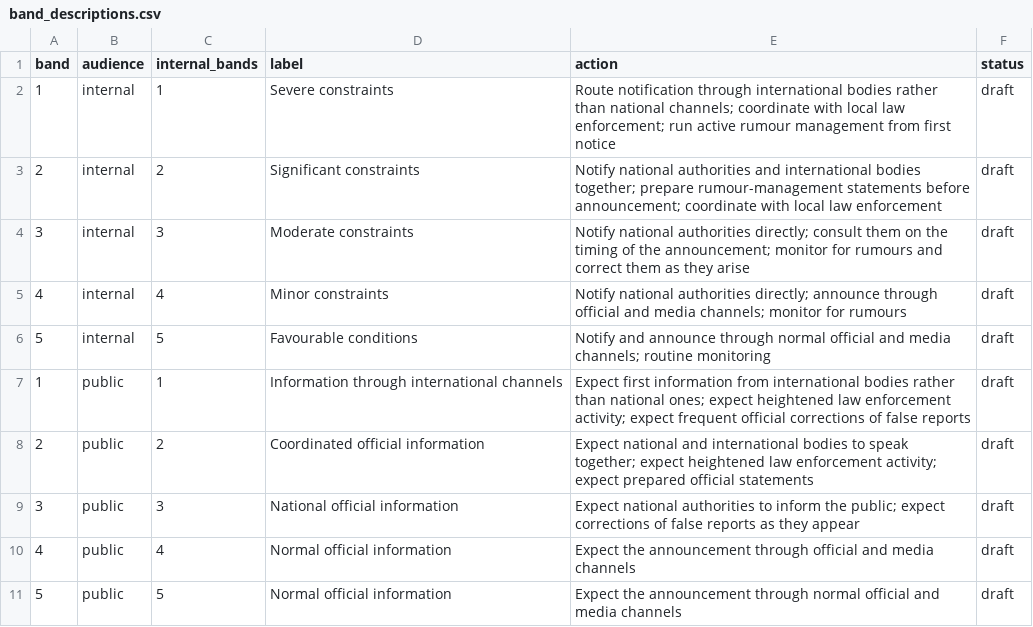
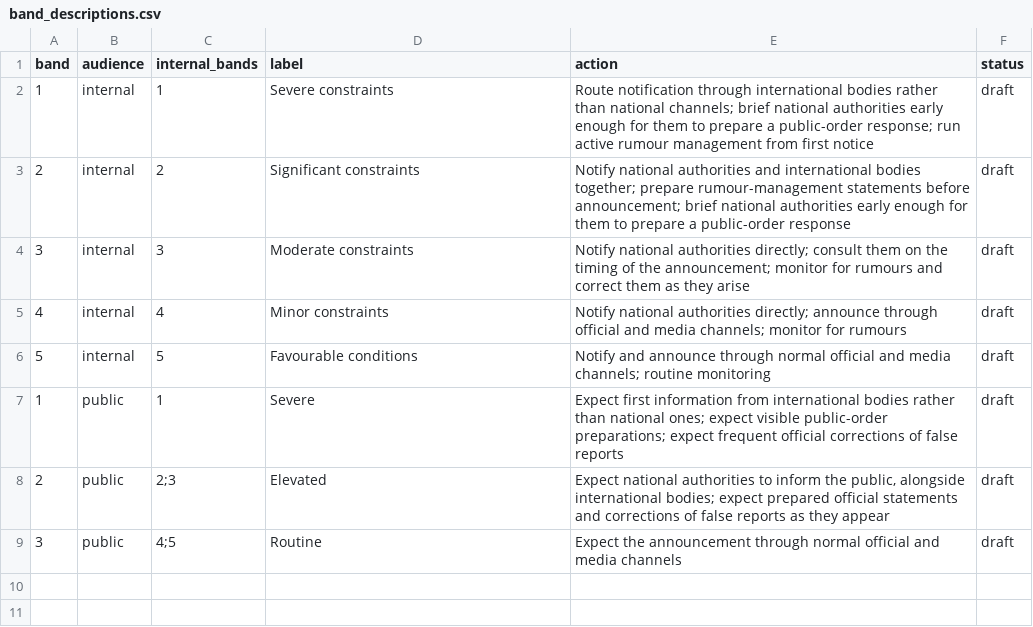
Before and after one commit to violin-ing/orange-balls, a CSV file: src/score/band_descriptions.csv, drawn as a sheet.

Commit message:
Added GDELT file manifest, criterion texts and per-country drivers; coded in the 3 public bands

```diff
--- a/src/score/band_descriptions.csv
+++ b/src/score/band_descriptions.csv
@@ -1,4 +1,4 @@
 band,audience,internal_bands,label,action,status
-1,internal,1,Severe constraints,"Route notification through international bodies rather than national channels; coordinate with local law enforcement; run active rumour management from first notice",draft
-2,internal,2,Significant constraints,"Notify national authorities and international bodies together; prepare rumour-management statements before announcement; coordinate with local law enforcement",draft
+1,internal,1,Severe constraints,"Route notification through international bodies rather than national channels; brief national authorities early enough for them to prepare a public-order response; run active rumour management from first notice",draft
+2,internal,2,Significant constraints,"Notify national authorities and international bodies together; prepare rumour-management statements before announcement; brief national authorities early enough for them to prepare a public-order response",draft
 3,internal,3,Moderate constraints,"Notify national authorities directly; consult them on the timing of the announcement; monitor for rumours and correct them as they arise",draft
@@ -6,6 +6,4 @@ band,audience,internal_bands,label,action,status
 5,internal,5,Favourable conditions,"Notify and announce through normal official and media channels; routine monitoring",draft
-1,public,1,Information through international channels,"Expect first information from international bodies rather than national ones; expect heightened law enforcement activity; expect frequent official corrections of false reports",draft
-2,public,2,Coordinated official information,"Expect national and international bodies to speak together; expect heightened law enforcement activity; expect prepared official statements",draft
-3,public,3,National official information,"Expect national authorities to inform the public; expect corrections of false reports as they appear",draft
-4,public,4,Normal official information,"Expect the announcement through official and media channels",draft
-5,public,5,Normal official information,"Expect the announcement through normal official and media channels",draft
+1,public,1,Severe,"Expect first information from international bodies rather than national ones; expect visible public-order preparations; expect frequent official corrections of false reports",draft
+2,public,2;3,Elevated,"Expect national authorities to inform the public, alongside international bodies; expect prepared official statements and corrections of false reports as they appear",draft
+3,public,4;5,Routine,"Expect the announcement through normal official and media channels",draft
```
Also changed, not shown: 11 other files.
